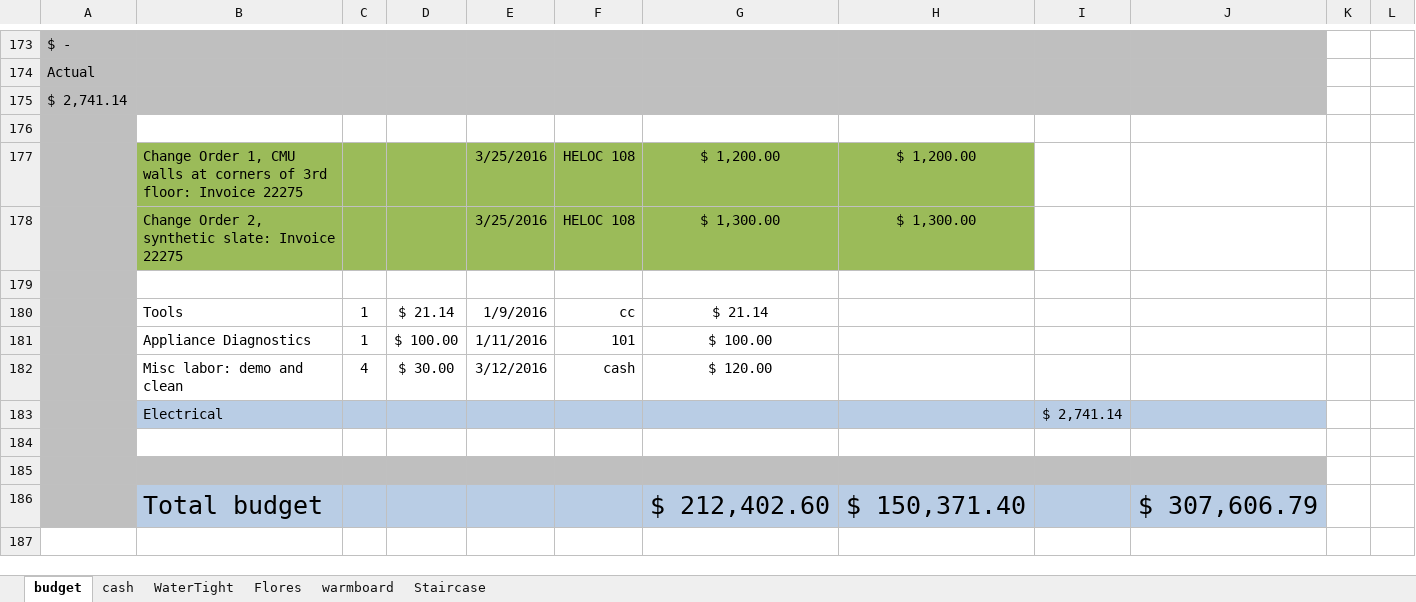
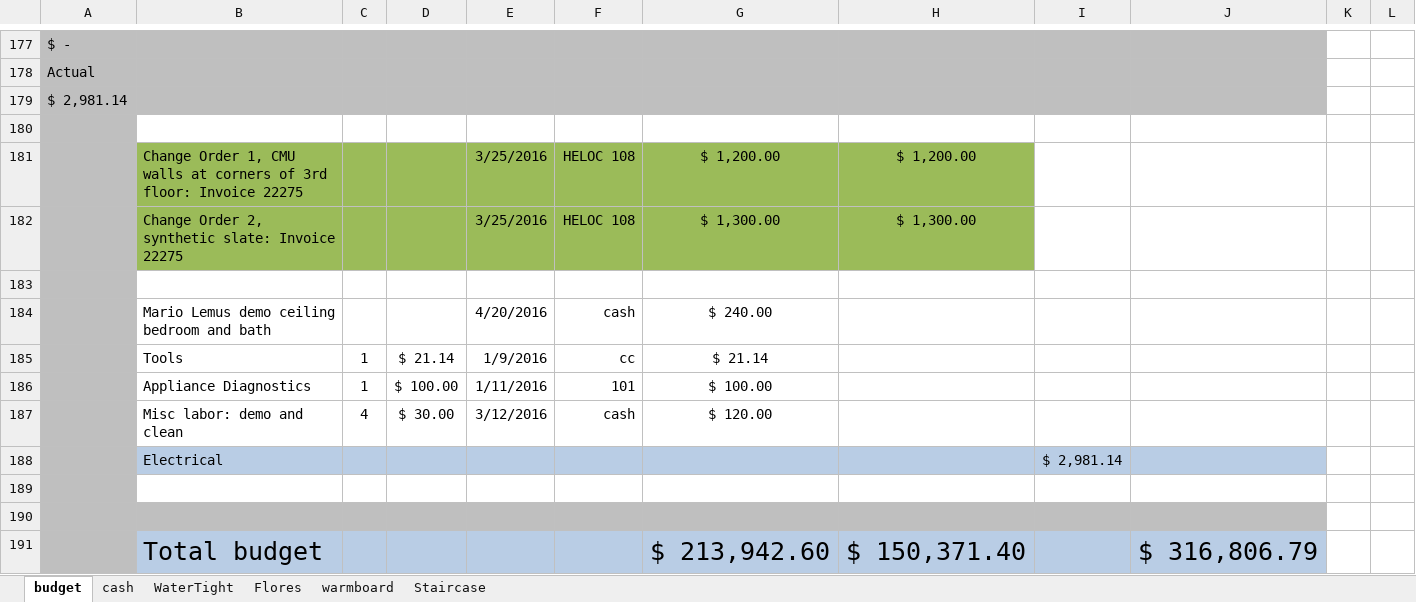
Before and after one commit to digideskio/brandon-gallas.github.io, an Excel workbook: 000house/20140216 Porch and Master Bath/000budget4430addition2015.xlsx, sheet budget, drawn as a sheet; only a part is shown, gaps mark what is left out; values as stored, in another font and other column widths than the file's, no borders; addresses are those after the commit; the diff covers the shown part only; the diff names each change by its address in the sheet, - before the commit and + after, or states it on an @@ line.

```diff
--- a/000house/20140216 Porch and Master Bath/000budget4430addition2015.xlsx (sheet budget)
+++ b/000house/20140216 Porch and Master Bath/000budget4430addition2015.xlsx (sheet budget)
-A179: $ 2,741.14
+A179: $ 2,981.14
+row 184:  | Mario Lemus demo ceiling bedroom and bath |  |  | 4/20/2016 | cash | $ 240.00
-I188: $ 2,741.14
+I188: $ 2,981.14
-G191: $ 212,402.60
+G191: $ 213,942.60
-J191: $ 307,606.79
+J191: $ 316,806.79
```
Also changed, not shown: 6 added rows, 2 removed rows and 5 edited cells elsewhere in this sheet, formulas that keep their value, 000house/20140216 Porch and Master Bath/Contractors/Contractors.xlsx, 8 other files.
